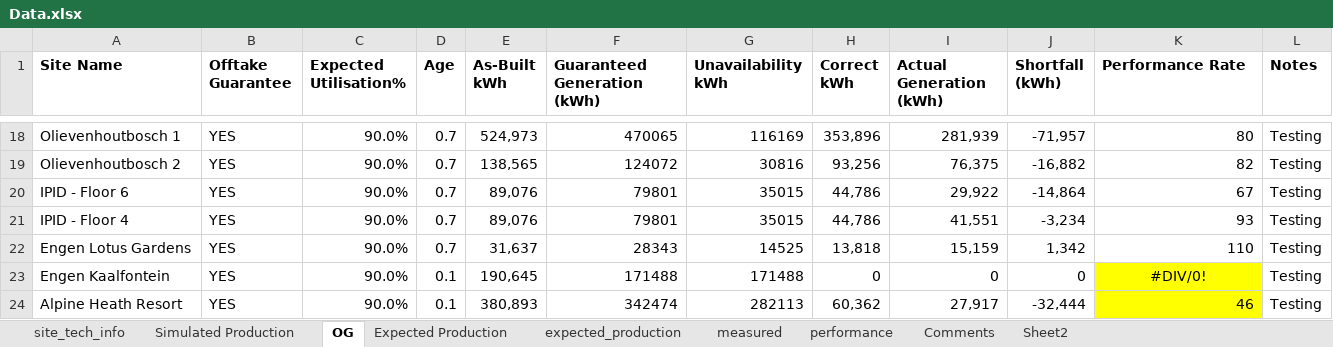
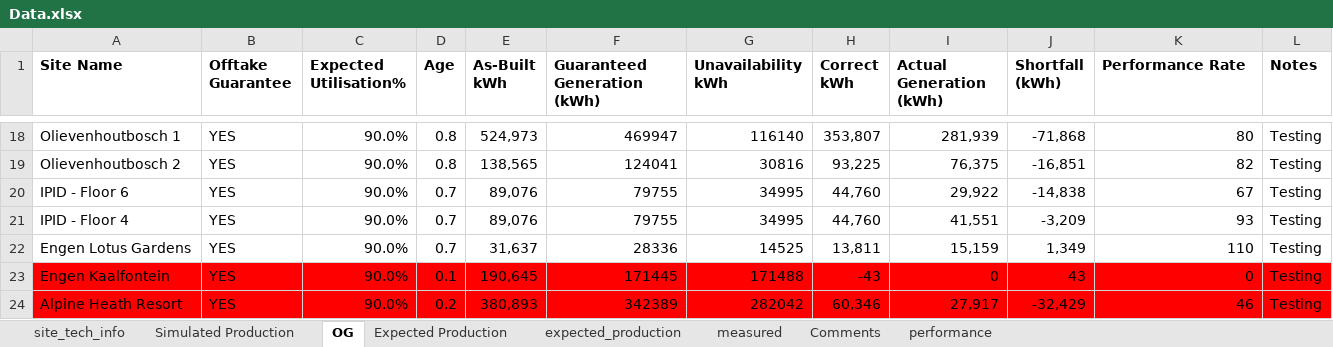
Before and after one commit to MathakgaleMohale/Performance-Review, an Excel workbook: Data.xlsx, sheet OG, drawn as a sheet; only a part is shown, gaps mark what is left out; values as stored, in another font and other column widths than the file's, no borders; table styles not drawn; the diff covers the shown part only; the diff names each change by its address in the sheet, - before the commit and + after, or states it on an @@ line.

```diff
--- a/Data.xlsx (sheet OG)
+++ b/Data.xlsx (sheet OG)
-sheet tab: Sheet2
@@ sheet tab order changed: site_tech_info | Simulated Production | OG | Expected Production | expected_production | measured | Comments | performance @@
-D18:D19 (Age): 0.7
+D18:D19 (Age): 0.8
-F18 (Guaranteed Generation (kWh)): 470065
+F18 (Guaranteed Generation (kWh)): 469947
-G18 (Unavailability kWh): 116169
+G18 (Unavailability kWh): 116140
-H18 (Correct kWh): 353,896
+H18 (Correct kWh): 353,807
-J18 (Shortfall (kWh)): -71,957
+J18 (Shortfall (kWh)): -71,868
-F19 (Guaranteed Generation (kWh)): 124072
+F19 (Guaranteed Generation (kWh)): 124041
-H19 (Correct kWh): 93,256
+H19 (Correct kWh): 93,225
-J19 (Shortfall (kWh)): -16,882
+J19 (Shortfall (kWh)): -16,851
-F20:F21 (Guaranteed Generation (kWh)): 79801
+F20:F21 (Guaranteed Generation (kWh)): 79755
-G20:G21 (Unavailability kWh): 35015
+G20:G21 (Unavailability kWh): 34995
-H20:H21 (Correct kWh): 44,786
+H20:H21 (Correct kWh): 44,760
-J20 (Shortfall (kWh)): -14,864
+J20 (Shortfall (kWh)): -14,838
-J21 (Shortfall (kWh)): -3,234
+J21 (Shortfall (kWh)): -3,209
-F22 (Guaranteed Generation (kWh)): 28343
+F22 (Guaranteed Generation (kWh)): 28336
-H22 (Correct kWh): 13,818
+H22 (Correct kWh): 13,811
-J22 (Shortfall (kWh)): 1,342
+J22 (Shortfall (kWh)): 1,349
-A23:J24 fill: none
+A23:J24 fill: #FF0000
-F23 (Guaranteed Generation (kWh)): 171488
+F23 (Guaranteed Generation (kWh)): 171445
-H23 (Correct kWh): 0
+H23 (Correct kWh): -43
-J23 (Shortfall (kWh)): 0
+J23 (Shortfall (kWh)): 43
-K23 (Performance Rate): #DIV/0!
+K23 (Performance Rate): 0
-K23:K24 fill: #FFFF00
+K23:K24 fill: #FF0000
-K23 alignment: center
+K23 alignment: right
-L23:L24 fill: none
+L23:L24 fill: #FF0000
-D24 (Age): 0.1
+D24 (Age): 0.2
-F24 (Guaranteed Generation (kWh)): 342474
+F24 (Guaranteed Generation (kWh)): 342389
-G24 (Unavailability kWh): 282113
+G24 (Unavailability kWh): 282042
-H24 (Correct kWh): 60,362
+H24 (Correct kWh): 60,346
-J24 (Shortfall (kWh)): -32,444
+J24 (Shortfall (kWh)): -32,429
```
Also changed, not shown: 62 edited cells elsewhere in this sheet, sheet measured, sheet Comments, sheet performance, sheet Expected Production, sheet site_tech_info, hidden cells, charts or pictures, 2 other files.
